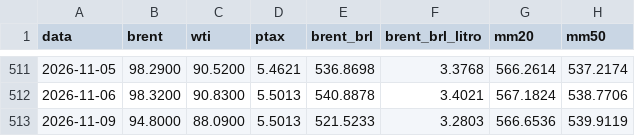
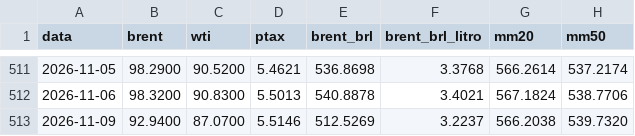
Before and after one commit to gzfposto/painel-combustiveis, a CSV file: dados/brent_brl.csv, drawn as a sheet; only a part is shown, gaps mark what is left out.

```diff
--- a/dados/brent_brl.csv
+++ b/dados/brent_brl.csv
@@ -512,2 +512,2 @@ data,brent,wti,ptax,brent_brl,brent_brl_litro,mm20,mm50
 2026-11-06,98.3200,90.8300,5.5013,540.8878,3.4021,567.1824,538.7706
-2026-11-09,94.8000,88.0900,5.5013,521.5233,3.2803,566.6536,539.9119
+2026-11-09,92.9400,87.0700,5.5146,512.5269,3.2237,566.2038,539.7320
```
Also changed, not shown: dados/petroleo.csv, dados/ptax.csv, 1 other file.
